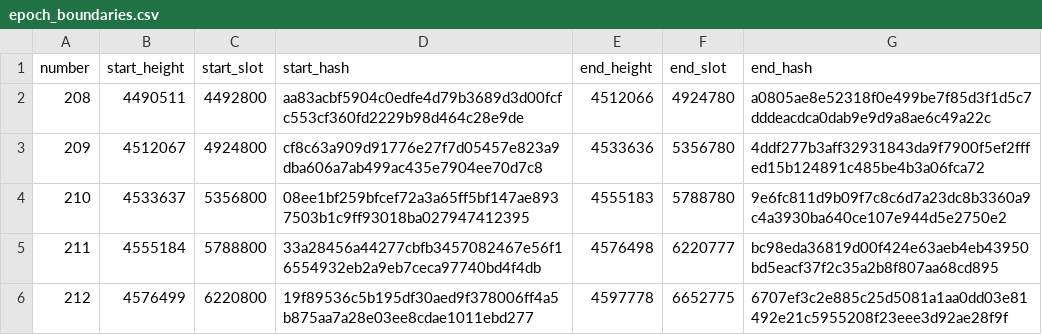
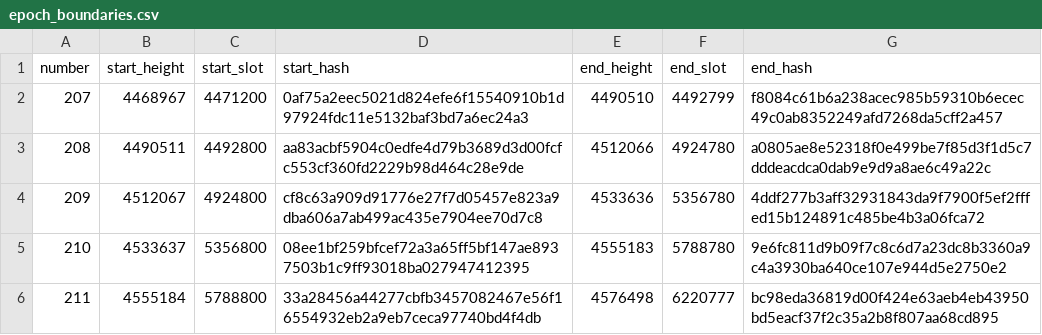
Before and after one commit to ExuraLabs/hecate, a CSV file: data/epoch_boundaries.csv, drawn as a sheet; only a part is shown; the shorter side is filled out with more unchanged rows; the diff names each change by its address in the sheet, - before the commit and + after, or states it on an @@ line.

Commit message:
Correct epoch_blocks retrieval logic
Now we intersect epochs based off of the previous one, accurately fetching the first block of each.

Updated `epoch_blocks.csv` and `epoch_boundaries.csv` to include details for epoch 207.

```diff
--- a/data/epoch_boundaries.csv
+++ b/data/epoch_boundaries.csv
+row 2: 207 | 4468967 | 4471200 | 0af75a2eec5021d824efe6f15540910b1d97924fdc11e5132baf3bd7a6ec24a3 | 4490510 | 4492799 | f8084c61b6a238acec985b59310b6ecec49c0ab8352249afd7268da5cff2a457
```
Also changed, not shown: data/epoch_blocks.csv, 1 other file.
